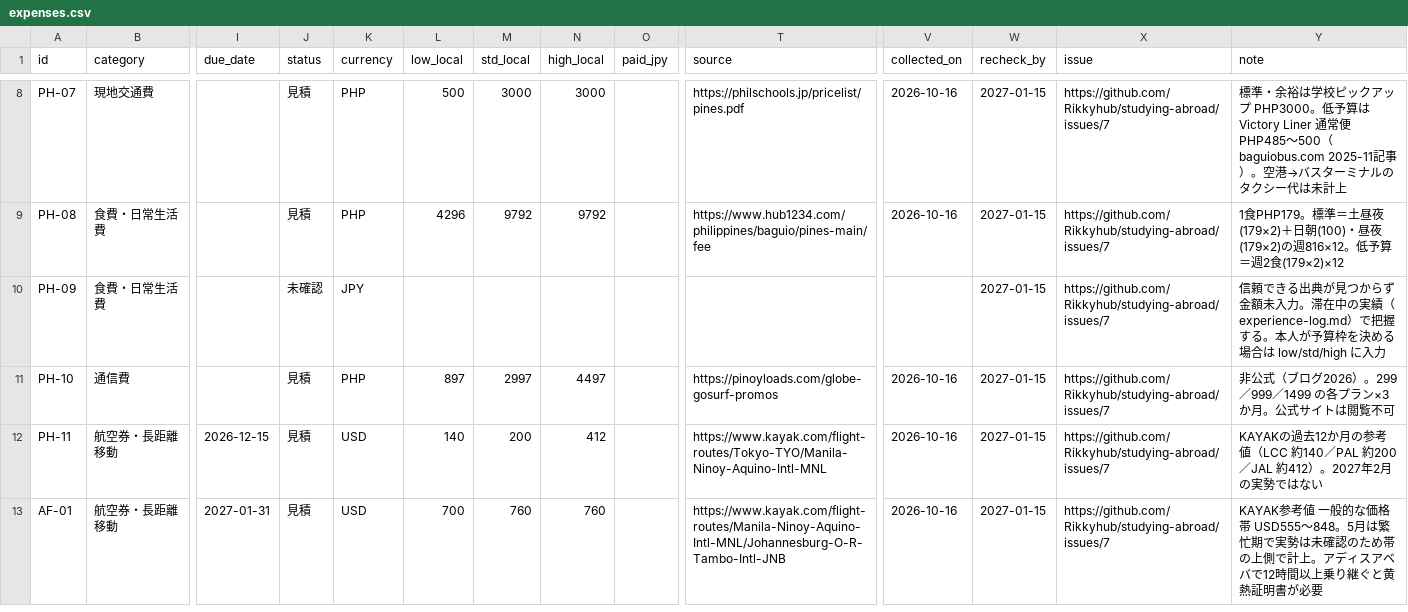
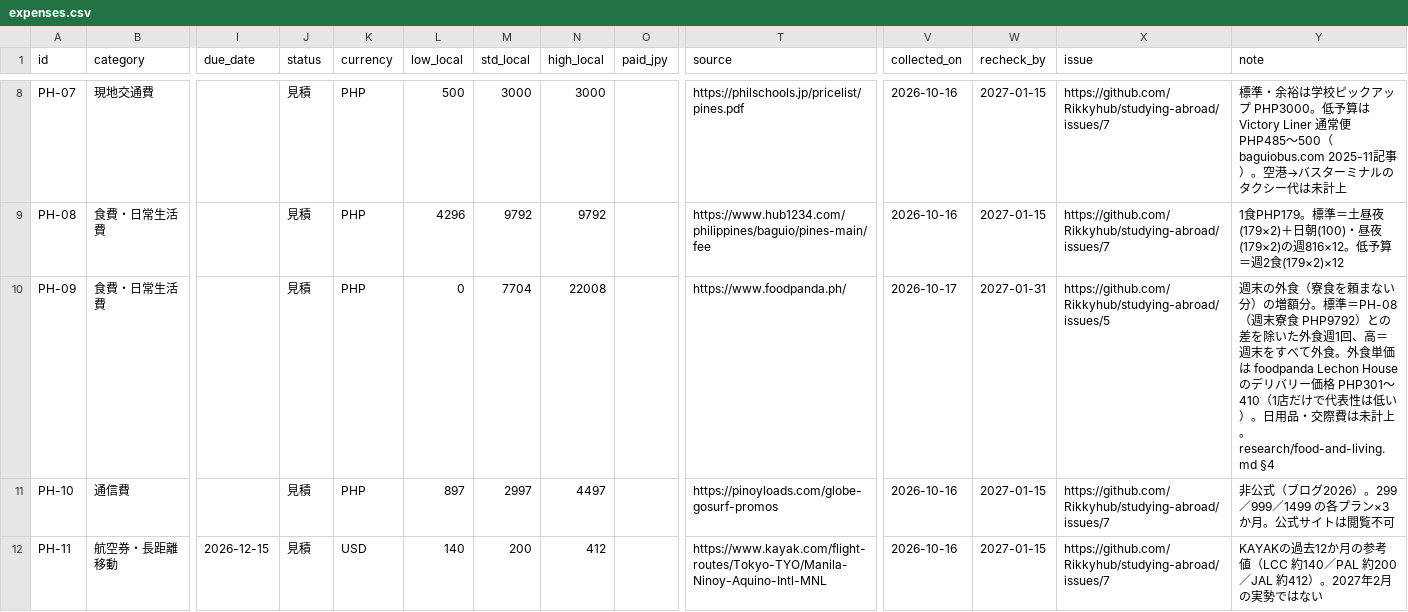
Before and after one commit to Rikkyhub/studying-abroad, a CSV file: data/expenses.csv, drawn as a sheet; only a part is shown, gaps mark what is left out; the shorter side is filled out with more unchanged rows; the diff covers the shown part only; the diff names each change by its address in the sheet, - before the commit and + after, or states it on an @@ line.

```diff
--- a/data/expenses.csv
+++ b/data/expenses.csv
-J10 (status): 未確認
+J10 (status): 見積
-K10 (currency): JPY
+K10 (currency): PHP
-L10 (low_local): (empty)
+L10 (low_local): 0
-M10 (std_local): (empty)
+M10 (std_local): 7704
-N10 (high_local): (empty)
+N10 (high_local): 22008
-T10 (source): (empty)
+T10 (source): https://www.foodpanda.ph/
-V10 (collected_on): (empty)
+V10 (collected_on): 2026-10-17
-W10 (recheck_by): 2027-01-15
+W10 (recheck_by): 2027-01-31
-X10 (issue): https://github.com/Rikkyhub/studying-abroad/issues/7
+X10 (issue): https://github.com/Rikkyhub/studying-abroad/issues/5
-Y10 (note): 信頼できる出典が見つからず金額未入力。滞在中の実績（experience-log.md）で把握する。本人が予算枠を決める場合は low/std/high に入力
+Y10 (note): 週末の外食（寮食を頼まない分）の増額分。標準＝PH-08（週末寮食 PHP9792）との差を除いた外食週1回、高＝週末をすべて外食。外食単価は foodpanda Lechon House のデリバリー価格 PHP301〜410（1店だけで代表性は低い）。日用品・交際費は未計上。research/food-and-living.md §4
```
Also changed, not shown: 9 edited cells elsewhere in this file, data/tasks.csv, 6 other files.
